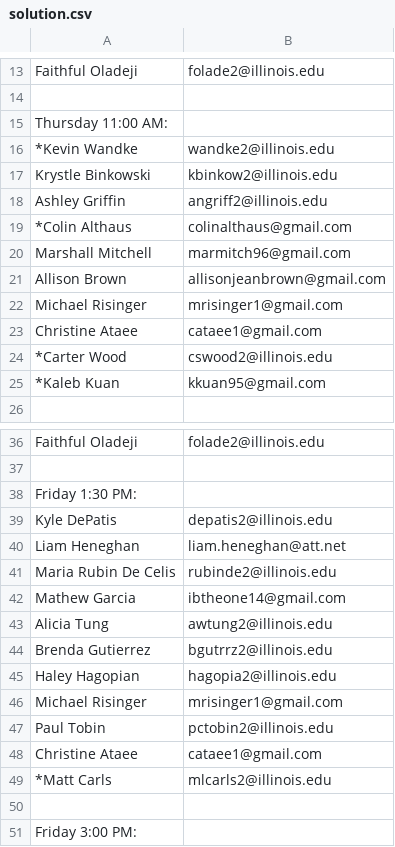
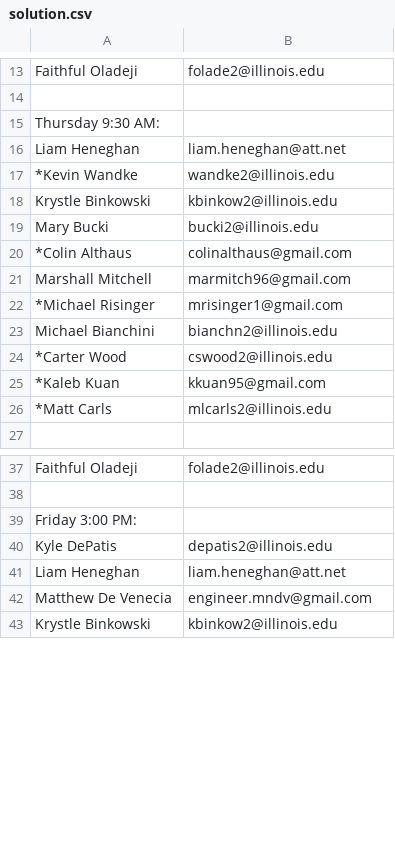
Before and after one commit to krisinger1/session-scheduler, a CSV file: PrepSessionScheduler/solution.csv, drawn as a sheet; only a part is shown, gaps mark what is left out; the shorter side is filled out with more unchanged rows; the diff covers the shown part only.

Commit message:
new solution test

```diff
--- a/PrepSessionScheduler/solution.csv
+++ b/PrepSessionScheduler/solution.csv
@@ -14,13 +14,14 @@ Faithful Oladeji,folade2@illinois.edu
 
-Thursday 11:00 AM:
+Thursday 9:30 AM:
+Liam Heneghan,liam.heneghan@att.net
 *Kevin Wandke,wandke2@illinois.edu
 Krystle Binkowski,kbinkow2@illinois.edu
-Ashley Griffin,angriff2@illinois.edu
+Mary Bucki,bucki2@illinois.edu
 *Colin Althaus,colinalthaus@gmail.com
 Marshall Mitchell,marmitch96@gmail.com
-Allison Brown,allisonjeanbrown@gmail.com
-Michael Risinger,mrisinger1@gmail.com
-Christine Ataee,cataee1@gmail.com
+*Michael Risinger,mrisinger1@gmail.com
+Michael Bianchini,bianchn2@illinois.edu
 *Carter Wood,cswood2@illinois.edu
 *Kaleb Kuan,kkuan95@gmail.com
+*Matt Carls,mlcarls2@illinois.edu
 
@@ -37,15 +38,2 @@ Faithful Oladeji,folade2@illinois.edu
 
-Friday 1:30 PM:
-Kyle DePatis,depatis2@illinois.edu
-Liam Heneghan,liam.heneghan@att.net
-Maria Rubin De Celis,rubinde2@illinois.edu
-Mathew Garcia,ibtheone14@gmail.com
-Alicia Tung,awtung2@illinois.edu
-Brenda Gutierrez,bgutrrz2@illinois.edu
-Haley Hagopian,hagopia2@illinois.edu
-Michael Risinger,mrisinger1@gmail.com
-Paul Tobin,pctobin2@illinois.edu
-Christine Ataee,cataee1@gmail.com
-*Matt Carls,mlcarls2@illinois.edu
-
 Friday 3:00 PM:
```
Also changed, not shown: 4 edited cells elsewhere in this file.
